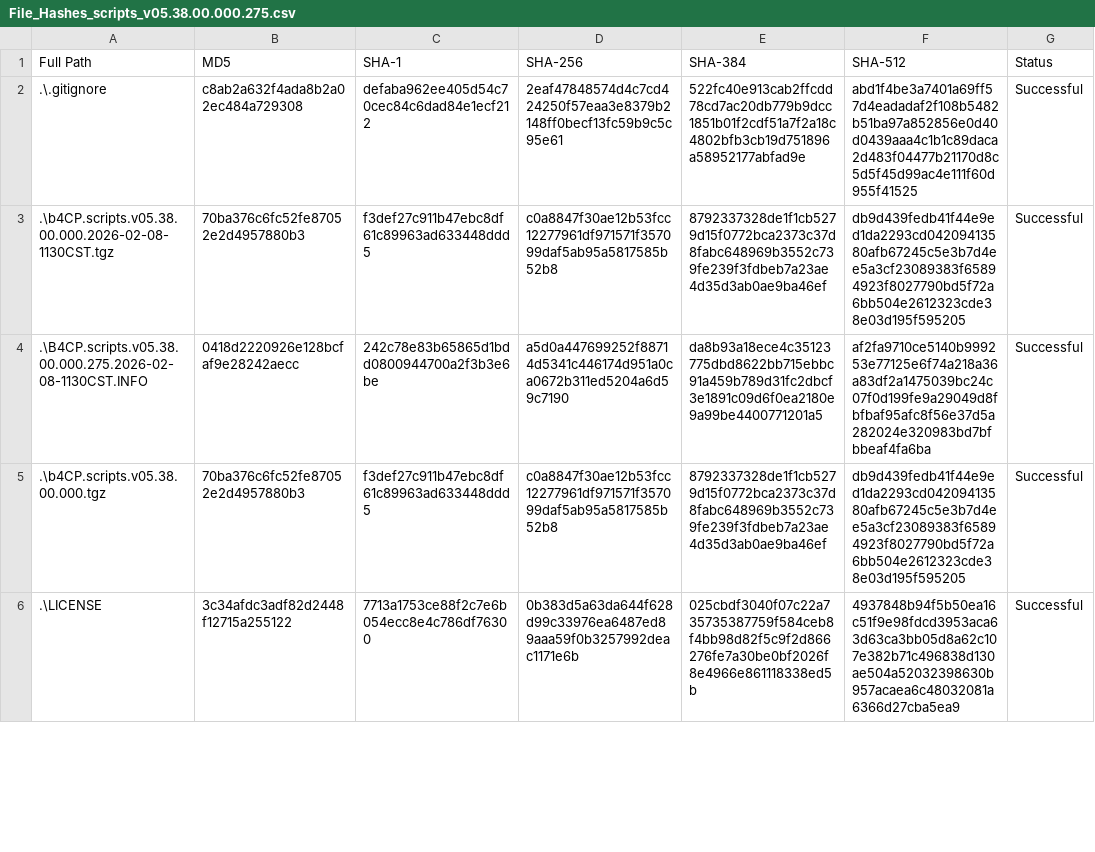
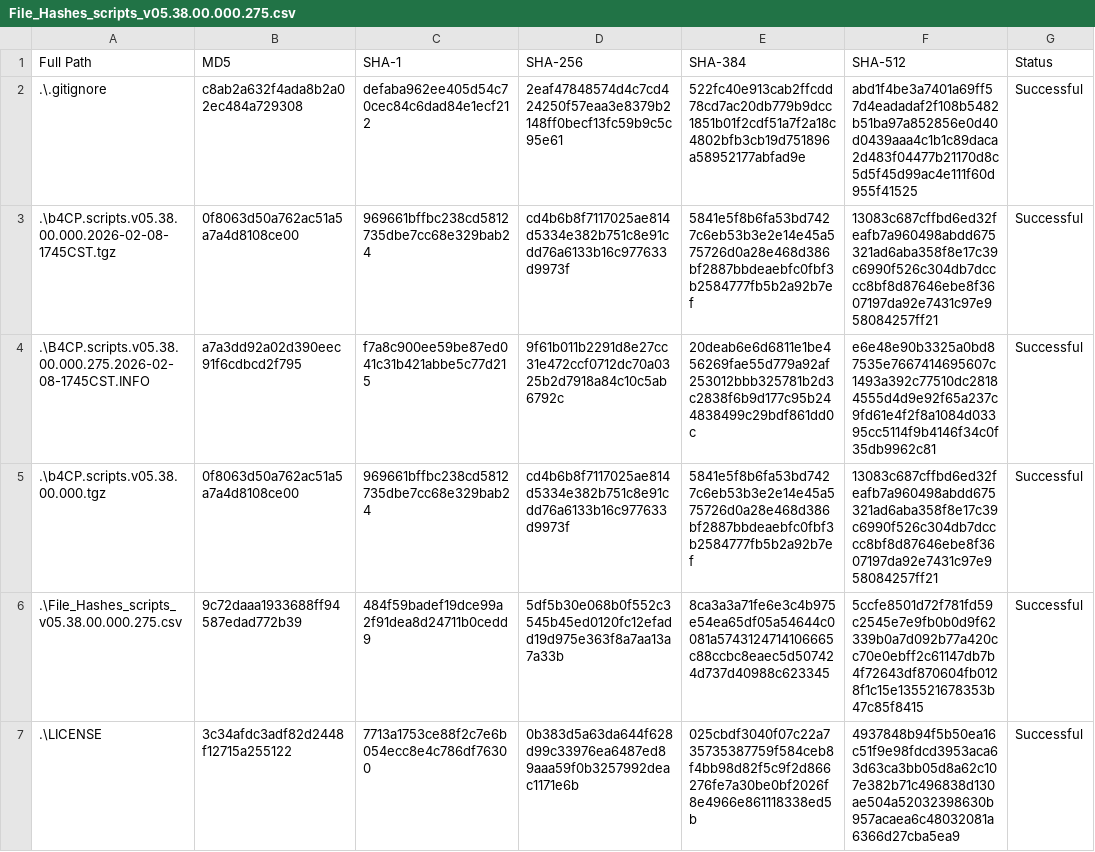
Before and after one commit to mybasementcloud/bash_4_Check_Point_scripts, a CSV file: File_Hashes_scripts_v05.38.00.000.275.csv, drawn as a sheet; only a part is shown; the diff covers the shown part only.

```diff
--- a/File_Hashes_scripts_v05.38.00.000.275.csv
+++ b/File_Hashes_scripts_v05.38.00.000.275.csv
@@ -2,5 +2,6 @@
 .\.gitignore,c8ab2a632f4ada8b2a02ec484a729308,defaba962ee405d54c70cec84c6dad84e1ecf212,2eaf47848574d4c7cd424250f57eaa3e8379b2148ff0becf13fc59b9c5c95e61,522fc40e913cab2ffcdd78cd7ac20db779b9dcc1851b01f2cdf51a7f2a18c4802bfb3cb19d751896a58952177abfad9e,abd1f4be3a7401a69ff57d4eadadaf2f108b5482b51ba97a852856e0d40d0439aaa4c1b1c89daca2d483f04477b21170d8c5d5f45d99ac4e111f60d955f41525,Successful
-.\b4CP.scripts.v05.38.00.000.2026-02-08-1130CST.tgz,70ba376c6fc52fe87052e2d4957880b3,f3def27c911b47ebc8df61c89963ad633448ddd5,c0a8847f30ae12b53fcc12277961df971571f357099daf5ab95a5817585b52b8,8792337328de1f1cb5279d15f0772bca2373c37d8fabc648969b3552c739fe239f3fdbeb7a23ae4d35d3ab0ae9ba46ef,db9d439fedb41f44e9ed1da2293cd04209413580afb67245c5e3b7d4ee5a3cf23089383f65894923f8027790bd5f72a6bb504e2612323cde38e03d195f595205,Successful
-.\B4CP.scripts.v05.38.00.000.275.2026-02-08-1130CST.INFO,0418d2220926e128bcfaf9e28242aecc,242c78e83b65865d1bdd0800944700a2f3b3e6be,a5d0a447699252f88714d5341c446174d951a0ca0672b311ed5204a6d59c7190,da8b93a18ece4c35123775dbd8622bb715ebbc91a459b789d31fc2dbcf3e1891c09d6f0ea2180e9a99be4400771201a5,af2fa9710ce5140b999253e77125e6f74a218a36a83df2a1475039bc24c07f0d199fe9a29049d8fbfbaf95afc8f56e37d5a282024e320983bd7bfbbeaf4fa6ba,Successful
-.\b4CP.scripts.v05.38.00.000.tgz,70ba376c6fc52fe87052e2d4957880b3,f3def27c911b47ebc8df61c89963ad633448ddd5,c0a8847f30ae12b53fcc12277961df971571f357099daf5ab95a5817585b52b8,8792337328de1f1cb5279d15f0772bca2373c37d8fabc648969b3552c739fe239f3fdbeb7a23ae4d35d3ab0ae9ba46ef,db9d439fedb41f44e9ed1da2293cd04209413580afb67245c5e3b7d4ee5a3cf23089383f65894923f8027790bd5f72a6bb504e2612323cde38e03d195f595205,Successful
+.\b4CP.scripts.v05.38.00.000.2026-02-08-1745CST.tgz,0f8063d50a762ac51a5a7a4d8108ce00,969661bffbc238cd5812735dbe7cc68e329bab24,cd4b6b8f7117025ae814d5334e382b751c8e91cdd76a6133b16c977633d9973f,5841e5f8b6fa53bd7427c6eb53b3e2e14e45a575726d0a28e468d386bf2887bbdeaebfc0fbf3b2584777fb5b2a92b7ef,13083c687cffbd6ed32feafb7a960498abdd675321ad6aba358f8e17c39c6990f526c304db7dcccc8bf8d87646ebe8f3607197da92e7431c97e958084257ff21,Successful
+.\B4CP.scripts.v05.38.00.000.275.2026-02-08-1745CST.INFO,a7a3dd92a02d390eec91f6cdbcd2f795,f7a8c900ee59be87ed041c31b421abbe5c77d215,9f61b011b2291d8e27cc31e472ccf0712dc70a0325b2d7918a84c10c5ab6792c,20deab6e6d6811e1be456269fae55d779a92af253012bbb325781b2d3c2838f6b9d177c95b244838499c29bdf861dd0c,e6e48e90b3325a0bd87535e7667414695607c1493a392c77510dc28184555d4d9e92f65a237c9fd61e4f2f8a1084d03395cc5114f9b4146f34c0f35db9962c81,Successful
+.\b4CP.scripts.v05.38.00.000.tgz,0f8063d50a762ac51a5a7a4d8108ce00,969661bffbc238cd5812735dbe7cc68e329bab24,cd4b6b8f7117025ae814d5334e382b751c8e91cdd76a6133b16c977633d9973f,5841e5f8b6fa53bd7427c6eb53b3e2e14e45a575726d0a28e468d386bf2887bbdeaebfc0fbf3b2584777fb5b2a92b7ef,13083c687cffbd6ed32feafb7a960498abdd675321ad6aba358f8e17c39c6990f526c304db7dcccc8bf8d87646ebe8f3607197da92e7431c97e958084257ff21,Successful
+.\File_Hashes_scripts_v05.38.00.000.275.csv,9c72daaa1933688ff94587edad772b39,484f59badef19dce99a2f91dea8d24711b0cedd9,5df5b30e068b0f552c3545b45ed0120fc12efadd19d975e363f8a7aa13a7a33b,8ca3a3a71fe6e3c4b975e54ea65df05a54644c0081a5743124714106665c88ccbc8eaec5d507424d737d40988c623345,5ccfe8501d72f781fd59c2545e7e9fb0b0d9f62339b0a7d092b77a420cc70e0ebff2c61147db7b4f72643df870604fb0128f1c15e135521678353b47c85f8415,Successful
 .\LICENSE,3c34afdc3adf82d2448f12715a255122,7713a1753ce88f2c7e6b054ecc8e4c786df76300,0b383d5a63da644f628d99c33976ea6487ed89aaa59f0b3257992deac1171e6b,025cbdf3040f07c22a735735387759f584ceb8f4bb98d82f5c9f2d866276fe7a30be0bf2026f8e4966e861118338ed5b,4937848b94f5b50ea16c51f9e98fdcd3953aca63d63ca3bb05d8a62c107e382b71c496838d130ae504a52032398630b957acaea6c48032081a6366d27cba5ea9,Successful
```
Also changed, not shown: 3 added rows, 2 removed rows and 96 edited cells elsewhere in this file, 24 other files.
